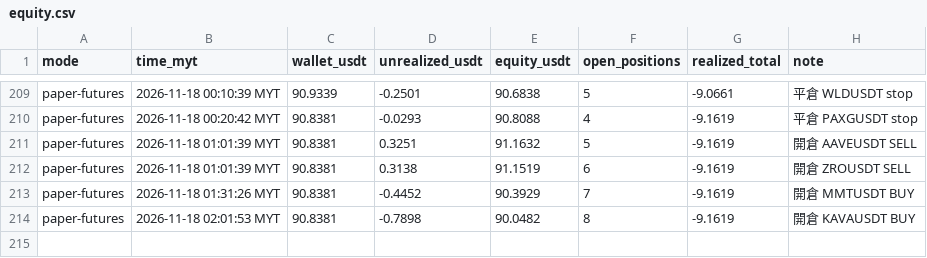
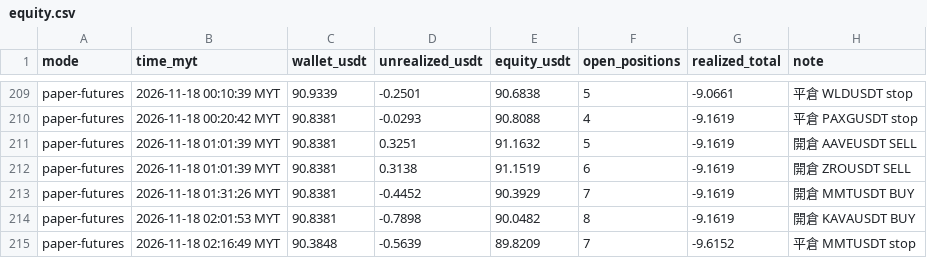
Before and after one commit to allenzeng060-lgtm/trade-dashboard, a CSV file: data/ledgers/trading-journal/futures_hf15m/equity.csv, drawn as a sheet; only a part is shown, gaps mark what is left out; the diff names each change by its address in the sheet, - before the commit and + after, or states it on an @@ line.

```diff
--- a/data/ledgers/trading-journal/futures_hf15m/equity.csv
+++ b/data/ledgers/trading-journal/futures_hf15m/equity.csv
+row 215: paper-futures | 2026-11-18 02:16:49 MYT | 90.3848 | -0.5639 | 89.8209 | 7 | -9.6152 | 平倉 MMTUSDT stop
```
Also changed, not shown: data/ledgers/trading-journal/futures_hf15m/trades.csv, 19 other files.
